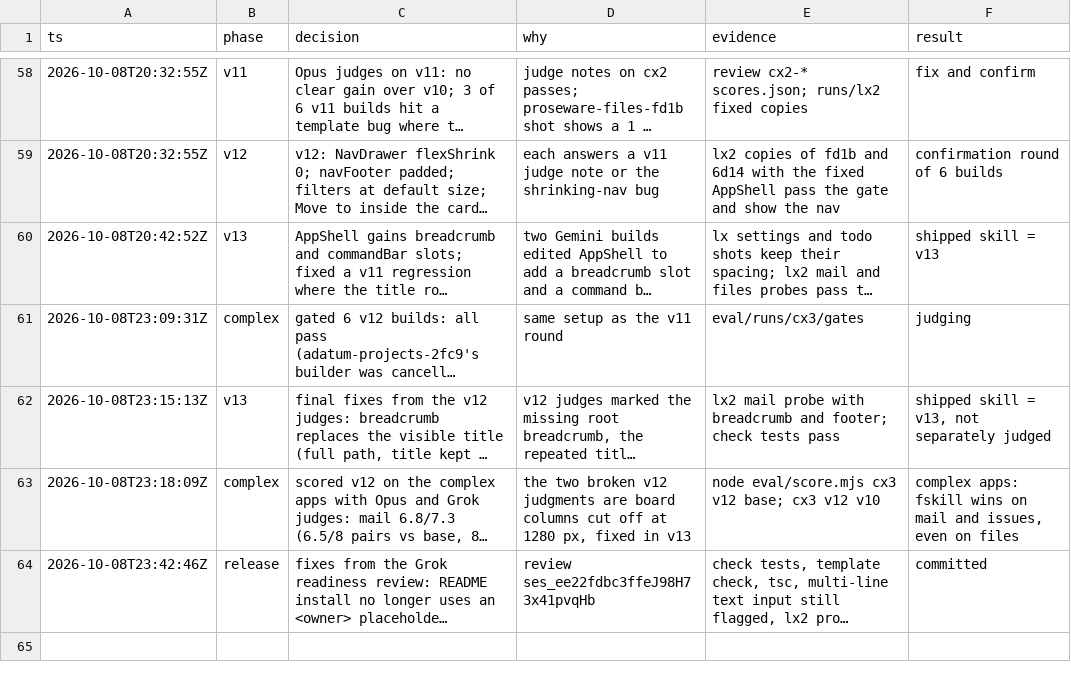
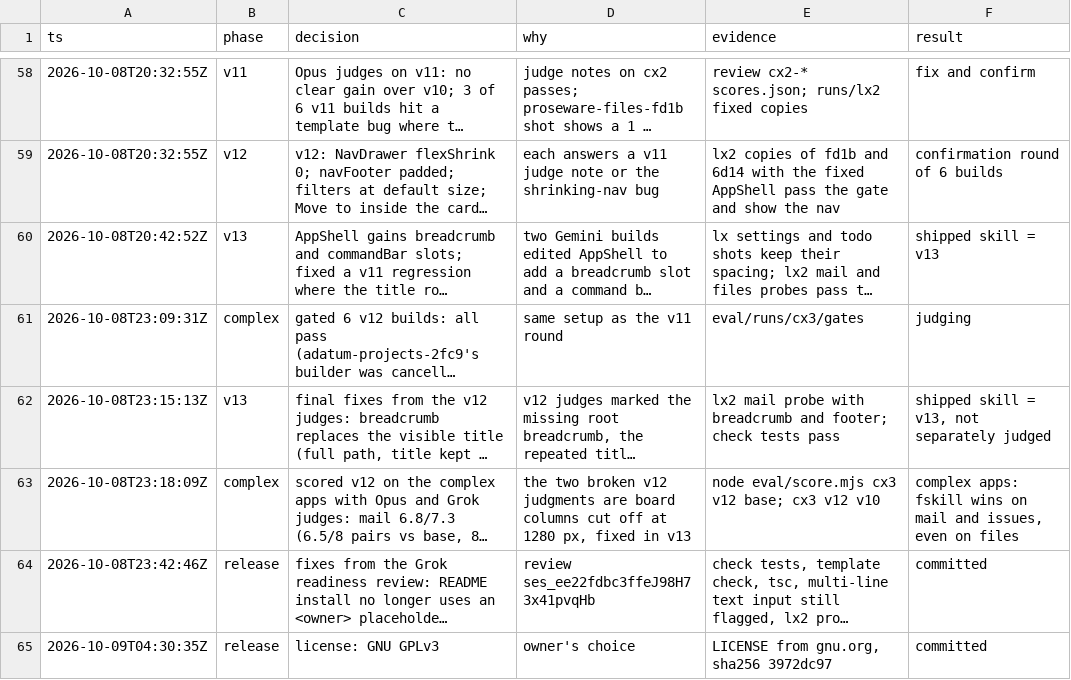
Before and after one commit to spabolu/fskill, a TSV file: decisions.tsv, drawn as a sheet; only a part is shown, gaps mark what is left out; long unchanged cells end in …; the diff names each change by its address in the sheet, - before the commit and + after, or states it on an @@ line.

Commit message:
License fskill under the GNU GPLv3

```diff
--- a/decisions.tsv
+++ b/decisions.tsv
+row 65: 2026-10-09T04:30:35Z | release | license: GNU GPLv3 | owner's choice | LICENSE from gnu.org, sha256 3972dc97 | committed
```
Also changed, not shown: 2 other files.
